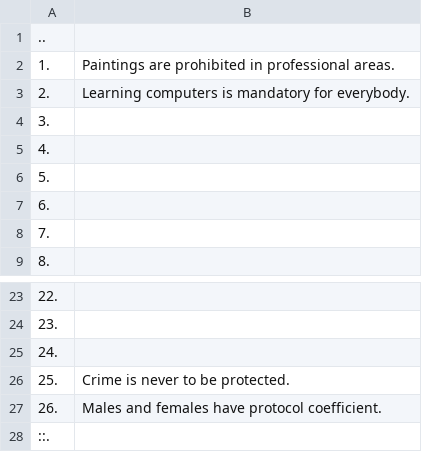
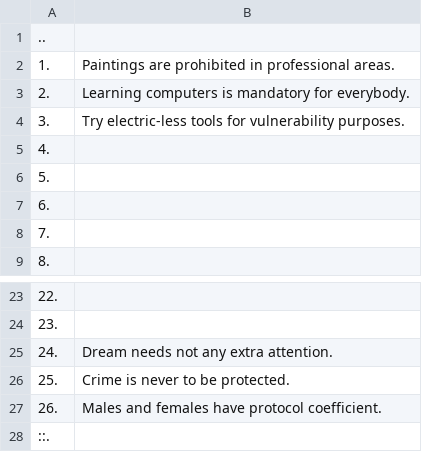
Before and after one commit to openroot/onlyIf31, a TSV file: 1. longVariable47/18. comicAndCon43/18. comicAndCon43.tsv, drawn as a sheet; only a part is shown, gaps mark what is left out.

Commit message:
update

```diff
--- a/1. longVariable47/18. comicAndCon43/18. comicAndCon43.tsv
+++ b/1. longVariable47/18. comicAndCon43/18. comicAndCon43.tsv
@@ -3,3 +3,3 @@
 2.	Learning computers is mandatory for everybody.
-3.	
+3.	Try electric-less tools for vulnerability purposes.
 4.	
@@ -24,3 +24,3 @@
 23.	
-24.	
+24.	Dream needs not any extra attention.
 25.	Crime is never to be protected.
```
